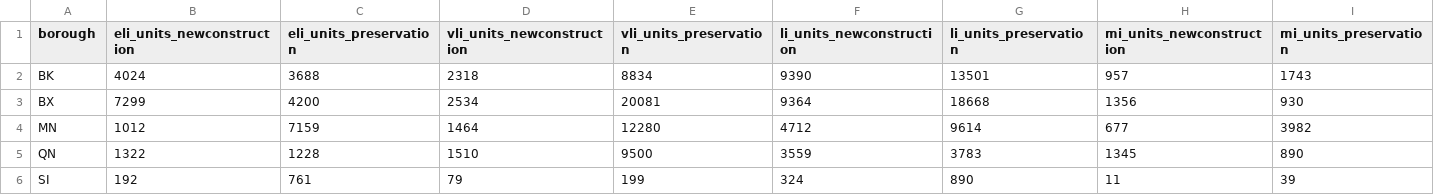
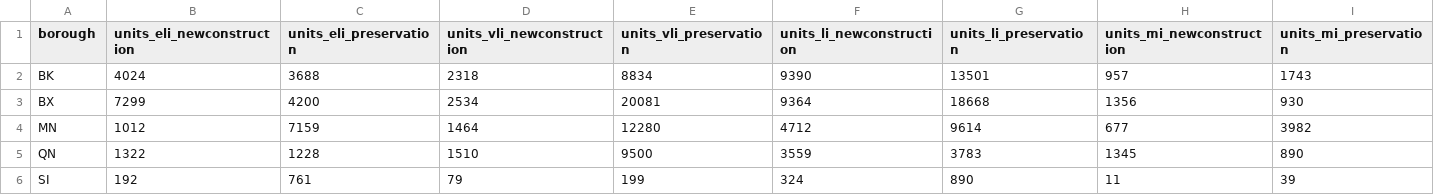
Before and after one commit to NYCPlanning/db-equitable-development-tool, a CSV file: internal_review/housing_production/borough/affordable_housing_preservation_construction.csv, drawn as a sheet; only a part is shown; the diff covers the shown part only; the diff names each change by its address in the sheet, - before the commit and + after, or states it on an @@ line.

```diff
--- a/internal_review/housing_production/borough/affordable_housing_preservation_construction.csv
+++ b/internal_review/housing_production/borough/affordable_housing_preservation_construction.csv
-B1: eli_units_newconstruction
+B1: units_eli_newconstruction
-C1: eli_units_preservation
+C1: units_eli_preservation
-D1: vli_units_newconstruction
+D1: units_vli_newconstruction
-E1: vli_units_preservation
+E1: units_vli_preservation
-F1: li_units_newconstruction
+F1: units_li_newconstruction
-G1: li_units_preservation
+G1: units_li_preservation
-H1: mi_units_newconstruction
+H1: units_mi_newconstruction
-I1: mi_units_preservation
+I1: units_mi_preservation
```
Also changed, not shown: 4 edited cells elsewhere in this file, internal_review/housing_production/borough/change_in_units.csv, internal_review/housing_production/citywide/affordable_housing_preservation_construction.csv, 4 other files.
